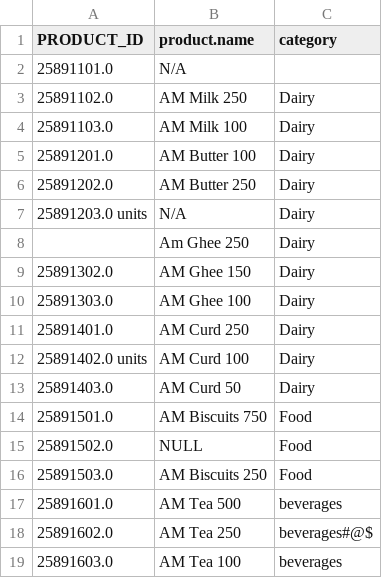
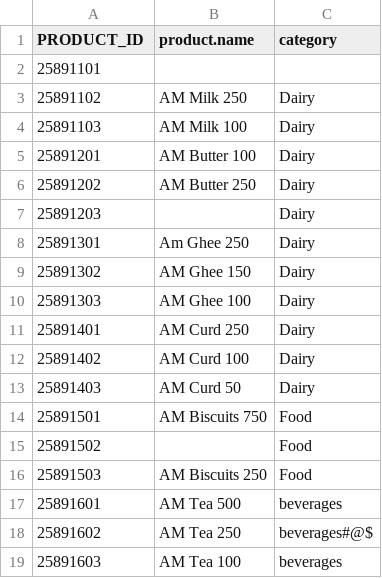
Before and after one commit to Ajay5512/2024-gitops-minicamp, a CSV file: terraform/modules/data/products.csv, drawn as a sheet.

Commit message:
Updated the datasets

```diff
--- a/terraform/modules/data/products.csv
+++ b/terraform/modules/data/products.csv
@@ -1,19 +1,19 @@
 PRODUCT_ID,product.name,category
-25891101.0,N/A,
-25891102.0,AM Milk 250,Dairy
-25891103.0,AM Milk 100,Dairy
-25891201.0,AM Butter 100,Dairy
-25891202.0,AM Butter 250,Dairy
-25891203.0 units,N/A,Dairy
-,Am Ghee 250,Dairy
-25891302.0,AM Ghee 150,Dairy
-25891303.0,AM Ghee 100,Dairy
-25891401.0,AM Curd 250,Dairy
-25891402.0 units,AM Curd 100,  Dairy
-25891403.0,  AM Curd 50  ,  Dairy
-25891501.0,AM Biscuits 750,Food
-25891502.0,NULL,Food
-25891503.0,AM Biscuits 250,Food
-25891601.0,AM Tea 500,beverages
-25891602.0,AM Tea 250,beverages#@$
-25891603.0,AM Tea 100,beverages
+25891101,,
+25891102,AM Milk 250,Dairy
+25891103,AM Milk 100,Dairy
+25891201,AM Butter 100,Dairy
+25891202,AM Butter 250,Dairy
+25891203,,Dairy
+25891301,Am Ghee 250,Dairy
+25891302,AM Ghee 150,Dairy
+25891303,AM Ghee 100,Dairy
+25891401,AM Curd 250,Dairy
+25891402,AM Curd 100,  Dairy
+25891403,  AM Curd 50  ,  Dairy
+25891501,AM Biscuits 750,Food
+25891502,,Food
+25891503,AM Biscuits 250,Food
+25891601,AM Tea 500,beverages
+25891602,AM Tea 250,beverages#@$
+25891603,AM Tea 100,beverages
```
Also changed, not shown: terraform/modules/data/customers.csv, terraform/modules/data/dates.csv, 2 other files.
